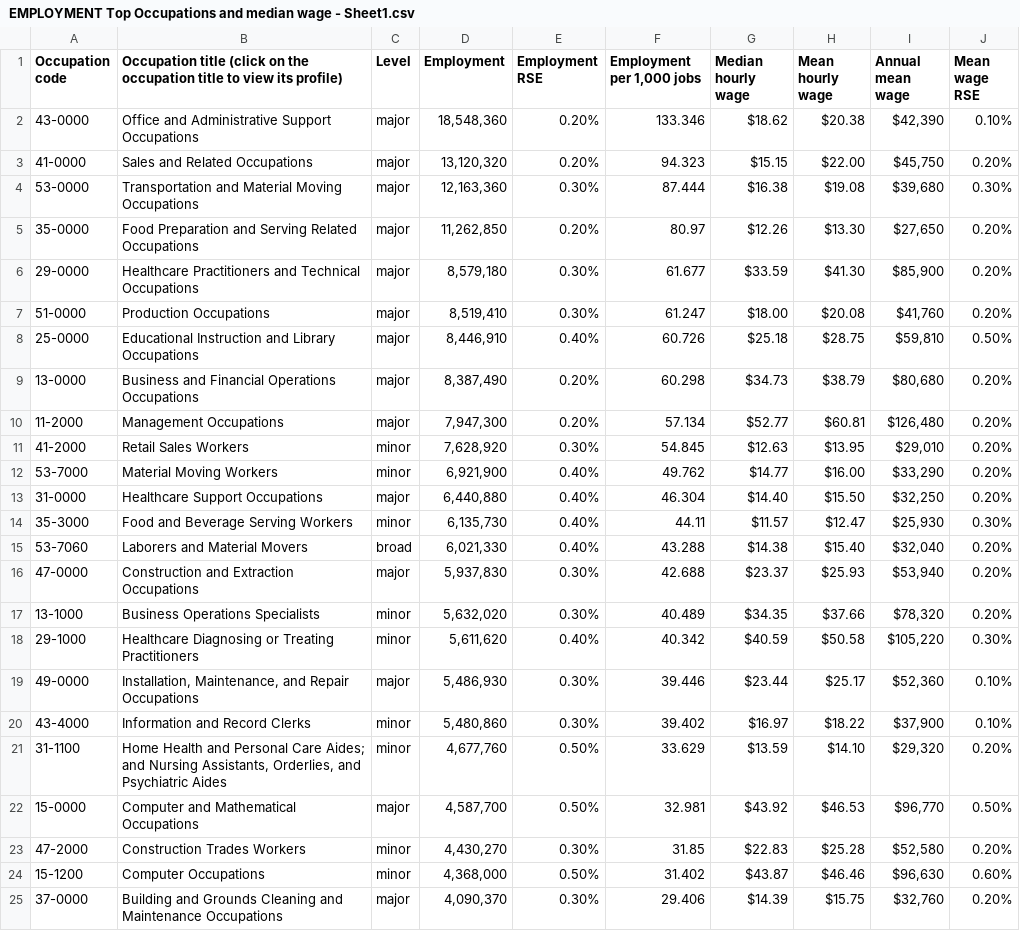
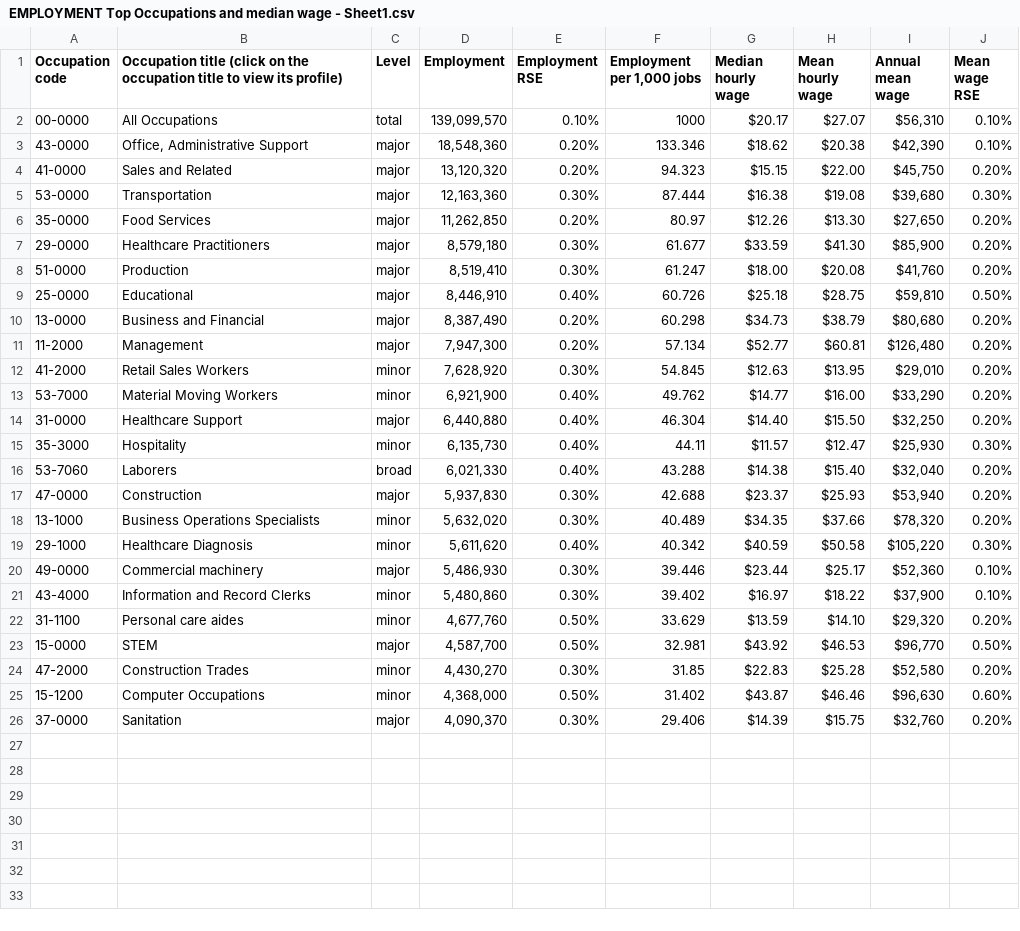
Before and after one commit to ramirostUW/ImmigrationMap, a CSV file: src/datafiles/EMPLOYMENT Top Occupations and median wage - Sheet1.csv, drawn as a sheet.

Commit message:
Update EMPLOYMENT Top Occupations and median wage - Sheet1.csv

```diff
--- a/src/datafiles/EMPLOYMENT Top Occupations and median wage - Sheet1.csv
+++ b/src/datafiles/EMPLOYMENT Top Occupations and median wage - Sheet1.csv
@@ -1,25 +1,26 @@
 Occupation code,Occupation title (click on the occupation title to view its profile),Level,Employment,Employment RSE,"Employment per 1,000 jobs",Median hourly wage,Mean hourly wage,Annual mean wage,Mean wage RSE
-43-0000,Office and Administrative Support Occupations,major,"18,548,360",0.20%,133.346,$18.62,$20.38,"$42,390",0.10%
-41-0000,Sales and Related Occupations,major,"13,120,320",0.20%,94.323,$15.15,$22.00,"$45,750",0.20%
-53-0000,Transportation and Material Moving Occupations,major,"12,163,360",0.30%,87.444,$16.38,$19.08,"$39,680",0.30%
-35-0000,Food Preparation and Serving Related Occupations,major,"11,262,850",0.20%,80.97,$12.26,$13.30,"$27,650",0.20%
-29-0000,Healthcare Practitioners and Technical Occupations,major,"8,579,180",0.30%,61.677,$33.59,$41.30,"$85,900",0.20%
-51-0000,Production Occupations,major,"8,519,410",0.30%,61.247,$18.00,$20.08,"$41,760",0.20%
-25-0000,Educational Instruction and Library Occupations,major,"8,446,910",0.40%,60.726,$25.18,$28.75,"$59,810",0.50%
-13-0000,Business and Financial Operations Occupations,major,"8,387,490",0.20%,60.298,$34.73,$38.79,"$80,680",0.20%
-11-2000,Management Occupations,major,"7,947,300",0.20%,57.134,$52.77,$60.81,"$126,480",0.20%
+00-0000,All Occupations,total,"139,099,570",0.10%,1000,$20.17,$27.07,"$56,310",0.10%
+43-0000,"Office, Administrative Support",major,"18,548,360",0.20%,133.346,$18.62,$20.38,"$42,390",0.10%
+41-0000,Sales and Related ,major,"13,120,320",0.20%,94.323,$15.15,$22.00,"$45,750",0.20%
+53-0000,Transportation,major,"12,163,360",0.30%,87.444,$16.38,$19.08,"$39,680",0.30%
+35-0000,Food Services,major,"11,262,850",0.20%,80.97,$12.26,$13.30,"$27,650",0.20%
+29-0000,Healthcare Practitioners ,major,"8,579,180",0.30%,61.677,$33.59,$41.30,"$85,900",0.20%
+51-0000,Production ,major,"8,519,410",0.30%,61.247,$18.00,$20.08,"$41,760",0.20%
+25-0000,Educational,major,"8,446,910",0.40%,60.726,$25.18,$28.75,"$59,810",0.50%
+13-0000,Business and Financial ,major,"8,387,490",0.20%,60.298,$34.73,$38.79,"$80,680",0.20%
+11-2000,Management ,major,"7,947,300",0.20%,57.134,$52.77,$60.81,"$126,480",0.20%
 41-2000,Retail Sales Workers,minor,"7,628,920",0.30%,54.845,$12.63,$13.95,"$29,010",0.20%
 53-7000,Material Moving Workers,minor,"6,921,900",0.40%,49.762,$14.77,$16.00,"$33,290",0.20%
-31-0000,Healthcare Support Occupations,major,"6,440,880",0.40%,46.304,$14.40,$15.50,"$32,250",0.20%
-35-3000,Food and Beverage Serving Workers,minor,"6,135,730",0.40%,44.11,$11.57,$12.47,"$25,930",0.30%
-53-7060,Laborers and Material Movers,broad,"6,021,330",0.40%,43.288,$14.38,$15.40,"$32,040",0.20%
-47-0000,Construction and Extraction Occupations,major,"5,937,830",0.30%,42.688,$23.37,$25.93,"$53,940",0.20%
+31-0000,Healthcare Support ,major,"6,440,880",0.40%,46.304,$14.40,$15.50,"$32,250",0.20%
+35-3000,Hospitality,minor,"6,135,730",0.40%,44.11,$11.57,$12.47,"$25,930",0.30%
+53-7060,Laborers ,broad,"6,021,330",0.40%,43.288,$14.38,$15.40,"$32,040",0.20%
+47-0000,Construction ,major,"5,937,830",0.30%,42.688,$23.37,$25.93,"$53,940",0.20%
 13-1000,Business Operations Specialists,minor,"5,632,020",0.30%,40.489,$34.35,$37.66,"$78,320",0.20%
-29-1000,Healthcare Diagnosing or Treating Practitioners,minor,"5,611,620",0.40%,40.342,$40.59,$50.58,"$105,220",0.30%
-49-0000,"Installation, Maintenance, and Repair Occupations",major,"5,486,930",0.30%,39.446,$23.44,$25.17,"$52,360",0.10%
+29-1000,Healthcare Diagnosis,minor,"5,611,620",0.40%,40.342,$40.59,$50.58,"$105,220",0.30%
+49-0000,Commercial machinery,major,"5,486,930",0.30%,39.446,$23.44,$25.17,"$52,360",0.10%
 43-4000,Information and Record Clerks,minor,"5,480,860",0.30%,39.402,$16.97,$18.22,"$37,900",0.10%
-31-1100,"Home Health and Personal Care Aides; and Nursing Assistants, Orderlies, and Psychiatric Aides",minor,"4,677,760",0.50%,33.629,$13.59,$14.10,"$29,320",0.20%
-15-0000,Computer and Mathematical Occupations,major,"4,587,700",0.50%,32.981,$43.92,$46.53,"$96,770",0.50%
-47-2000,Construction Trades Workers,minor,"4,430,270",0.30%,31.85,$22.83,$25.28,"$52,580",0.20%
+31-1100,Personal care aides,minor,"4,677,760",0.50%,33.629,$13.59,$14.10,"$29,320",0.20%
+15-0000,STEM,major,"4,587,700",0.50%,32.981,$43.92,$46.53,"$96,770",0.50%
+47-2000,Construction Trades,minor,"4,430,270",0.30%,31.85,$22.83,$25.28,"$52,580",0.20%
 15-1200,Computer Occupations,minor,"4,368,000",0.50%,31.402,$43.87,$46.46,"$96,630",0.60%
-37-0000,Building and Grounds Cleaning and Maintenance Occupations,major,"4,090,370",0.30%,29.406,$14.39,$15.75,"$32,760",0.20%
+37-0000,Sanitation,major,"4,090,370",0.30%,29.406,$14.39,$15.75,"$32,760",0.20%
```
